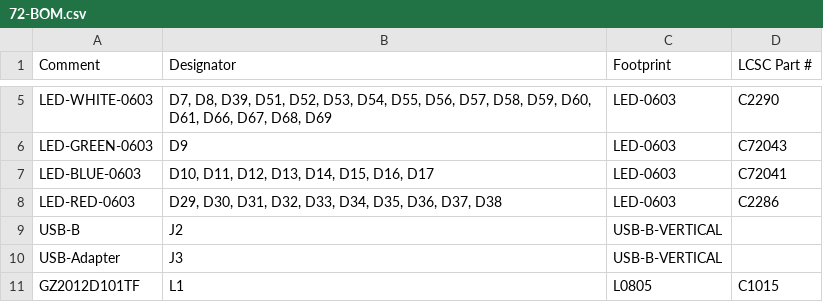
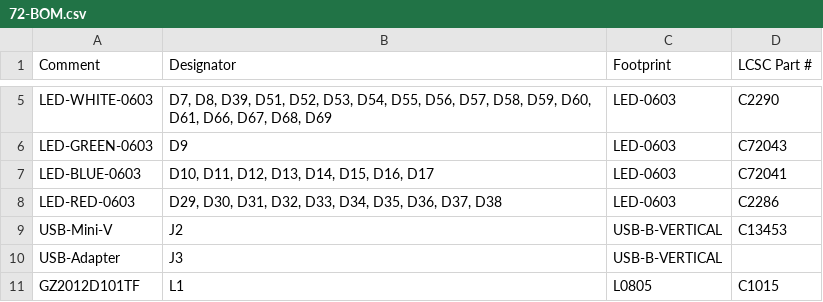
Before and after one commit to rusefi/hellen-miata-NB2, a CSV file: boards/hellen72-c/frame/72-BOM.csv, drawn as a sheet; only a part is shown, gaps mark what is left out.

```diff
--- a/boards/hellen72-c/frame/72-BOM.csv
+++ b/boards/hellen72-c/frame/72-BOM.csv
@@ -8,3 +8,3 @@ Comment,Designator,Footprint,LCSC Part #
 "LED-RED-0603","D29, D30, D31, D32, D33, D34, D35, D36, D37, D38","LED-0603","C2286"
-"USB-B","J2","USB-B-VERTICAL",""
+"USB-Mini-V","J2","USB-B-VERTICAL","C13453"
 "USB-Adapter","J3","USB-B-VERTICAL",""
```
Also changed, not shown: boards/hellen72-c/board/hellen72-c-BOM.csv, boards/hellen72-c/board/hellen72-c-CPL.csv, 32 other files.
